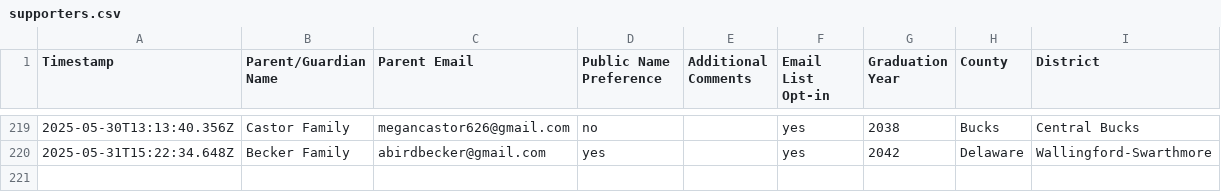
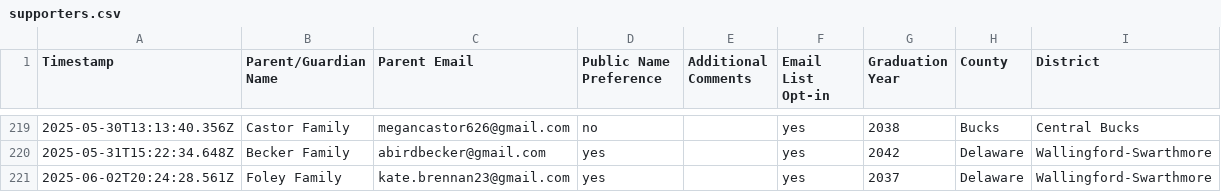
Before and after one commit to coxandrew/paunplugged, a CSV file: _data/supporters.csv, drawn as a sheet; only a part is shown, gaps mark what is left out.

Commit message:
Update supporters.csv with the latest data

```diff
--- a/_data/supporters.csv
+++ b/_data/supporters.csv
@@ -220 +220,2 @@ Timestamp,Parent/Guardian Name,Parent Email,Public Name Preference,Additional Co
 2025-05-31T15:22:34.648Z,Becker Family,abirdbecker@gmail.com,yes,,yes,2042,Delaware,Wallingford-Swarthmore
+2025-06-02T20:24:28.561Z,Foley Family,kate.brennan23@gmail.com,yes,,yes,2037,Delaware,Wallingford-Swarthmore
```
